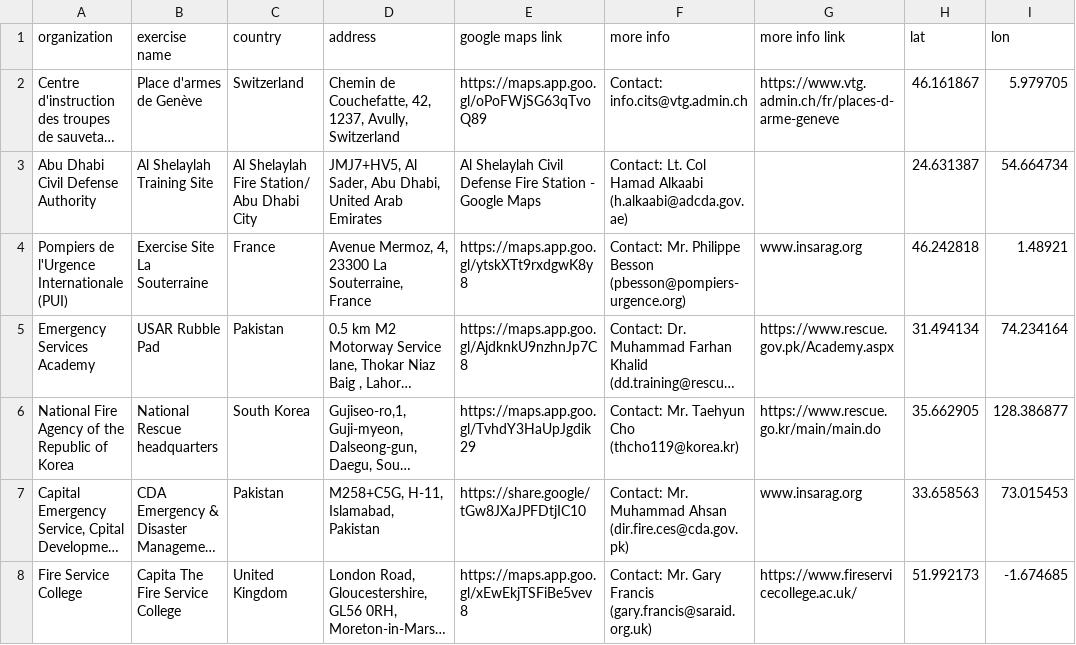
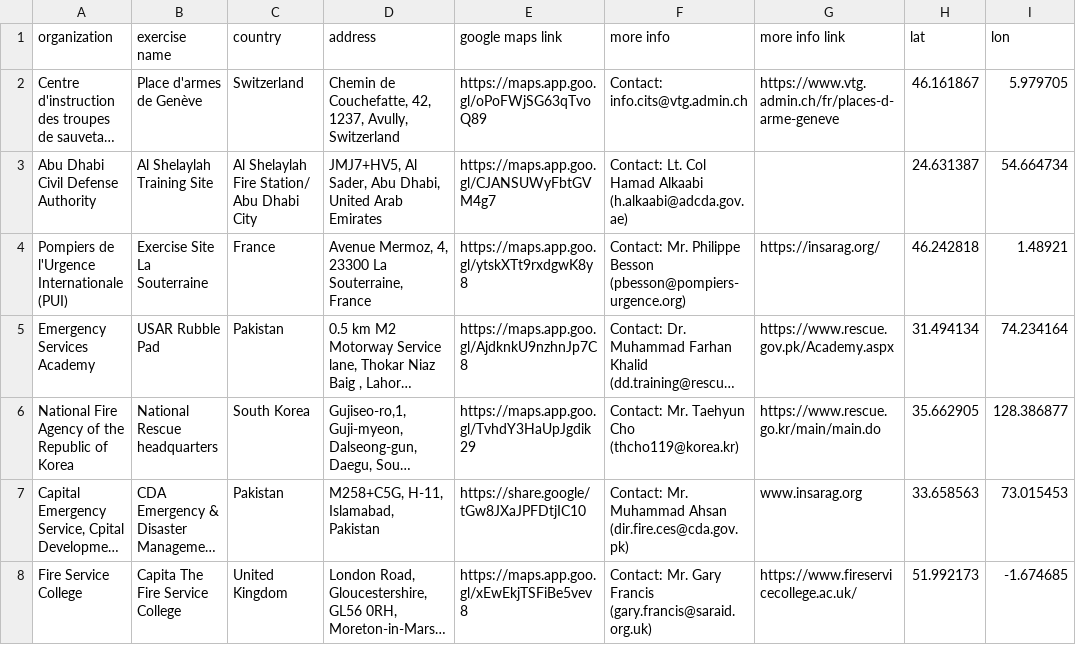
Before and after one commit to UN-OCHA/insarag_exercises_datawrapper_BDU, a CSV file: usar_sites.csv, drawn as a sheet; only a part is shown; long unchanged cells end in …; the diff covers the shown part only; the diff names each change by its address in the sheet, - before the commit and + after, or states it on an @@ line.

```diff
--- a/usar_sites.csv
+++ b/usar_sites.csv
-E3 (google maps link): Al Shelaylah Civil Defense Fire Station - Google Maps
+E3 (google maps link): https://maps.app.goo.gl/CJANSUWyFbtGVM4g7
-G4 (more info link): www.insarag.org
+G4 (more info link): https://insarag.org/
```
Also changed, not shown: 104 removed rows and 3 edited cells elsewhere in this file.
